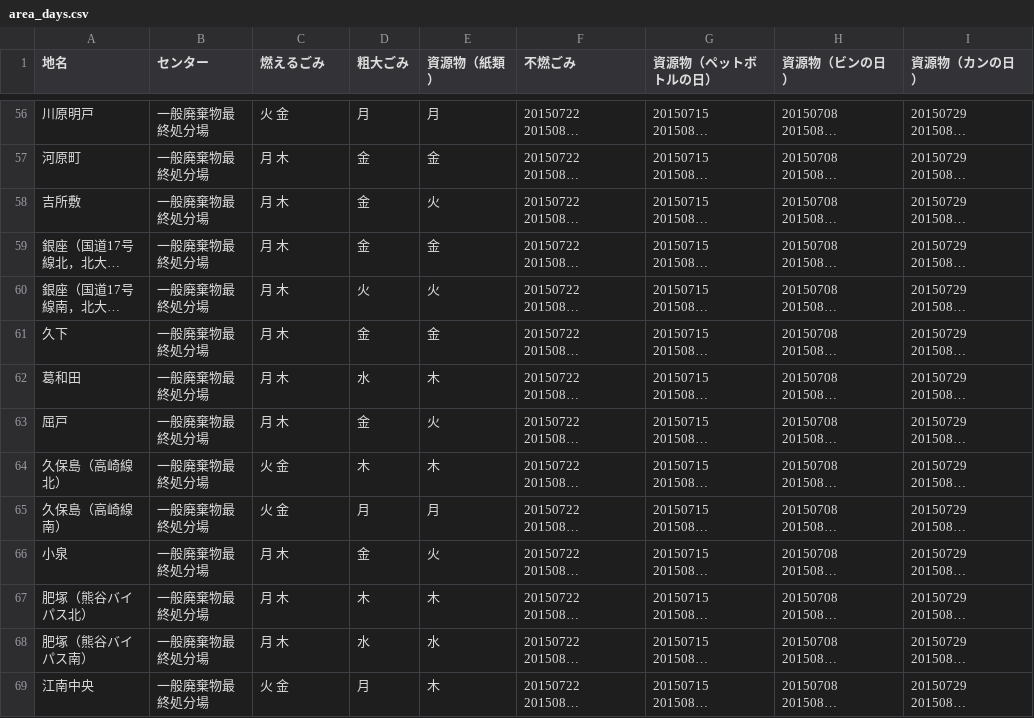
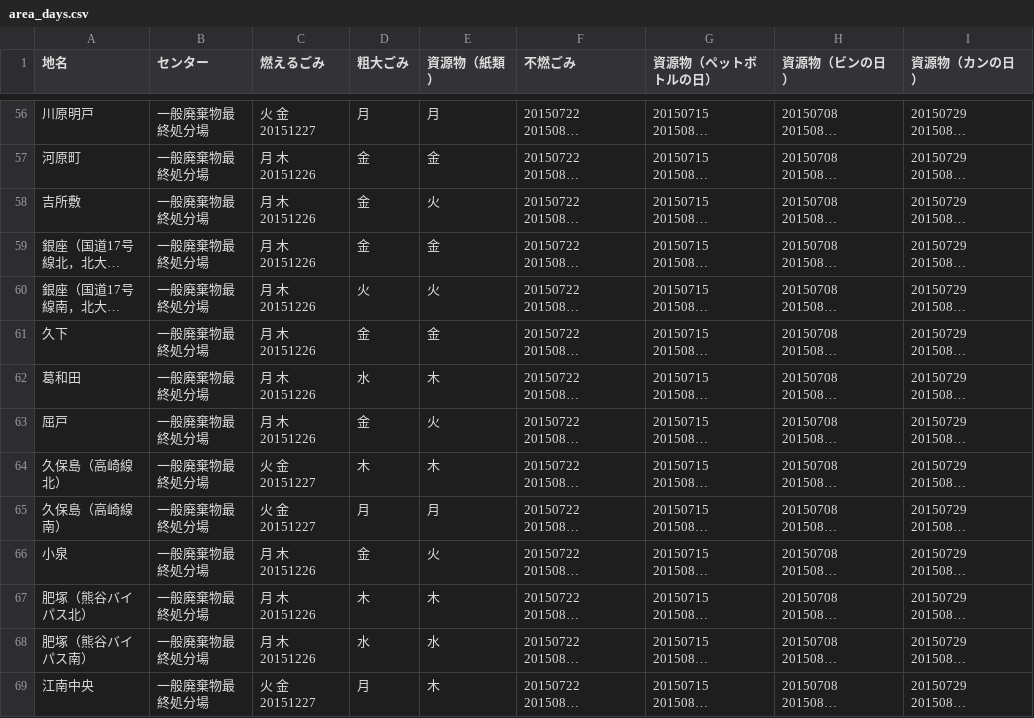
Before and after one commit to 50saisatte/5374, a CSV file: data/area_days.csv, drawn as a sheet; only a part is shown, gaps mark what is left out; long unchanged cells end in …; the diff covers the shown part only; the diff names each change by its address in the sheet, - before the commit and + after, or states it on an @@ line.

```diff
--- a/data/area_days.csv
+++ b/data/area_days.csv
-C56 (燃えるごみ): 火 金
+C56 (燃えるごみ): 火 金 20151227
-C57:C63 (燃えるごみ): 月 木
+C57:C63 (燃えるごみ): 月 木 20151226
-C64:C65 (燃えるごみ): 火 金
+C64:C65 (燃えるごみ): 火 金 20151227
-C66:C68 (燃えるごみ): 月 木
+C66:C68 (燃えるごみ): 月 木 20151226
-C69 (燃えるごみ): 火 金
+C69 (燃えるごみ): 火 金 20151227
```
Also changed, not shown: 167 edited cells elsewhere in this file.
